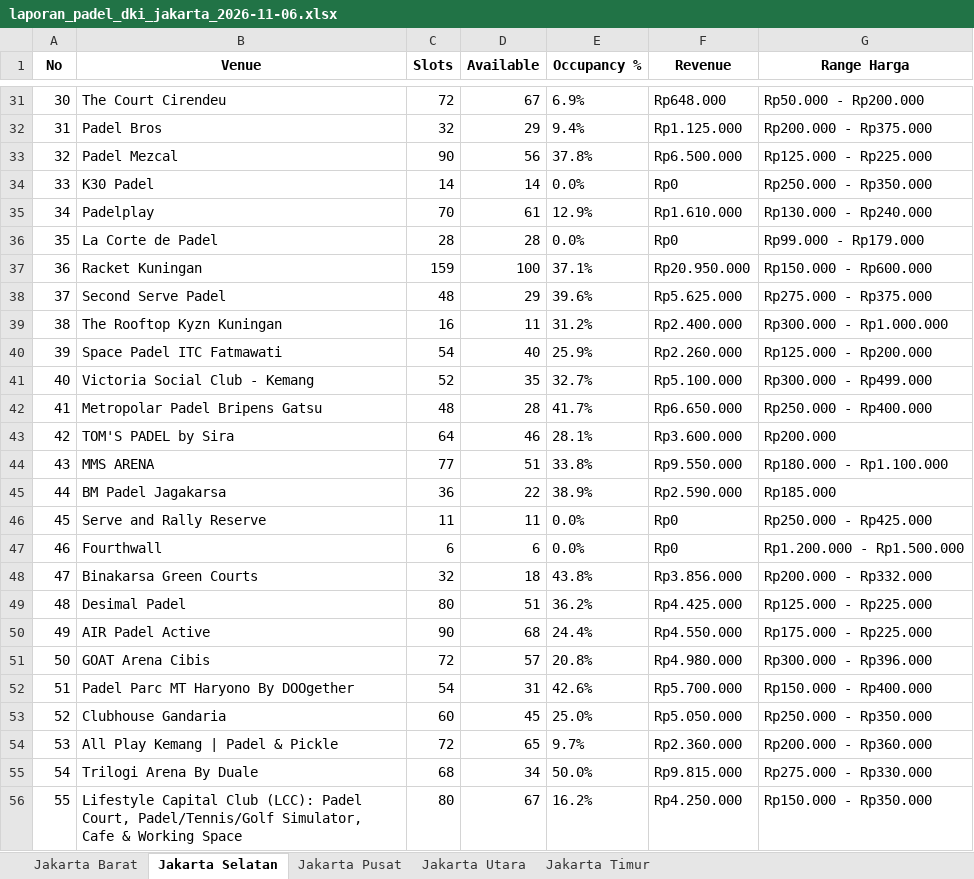
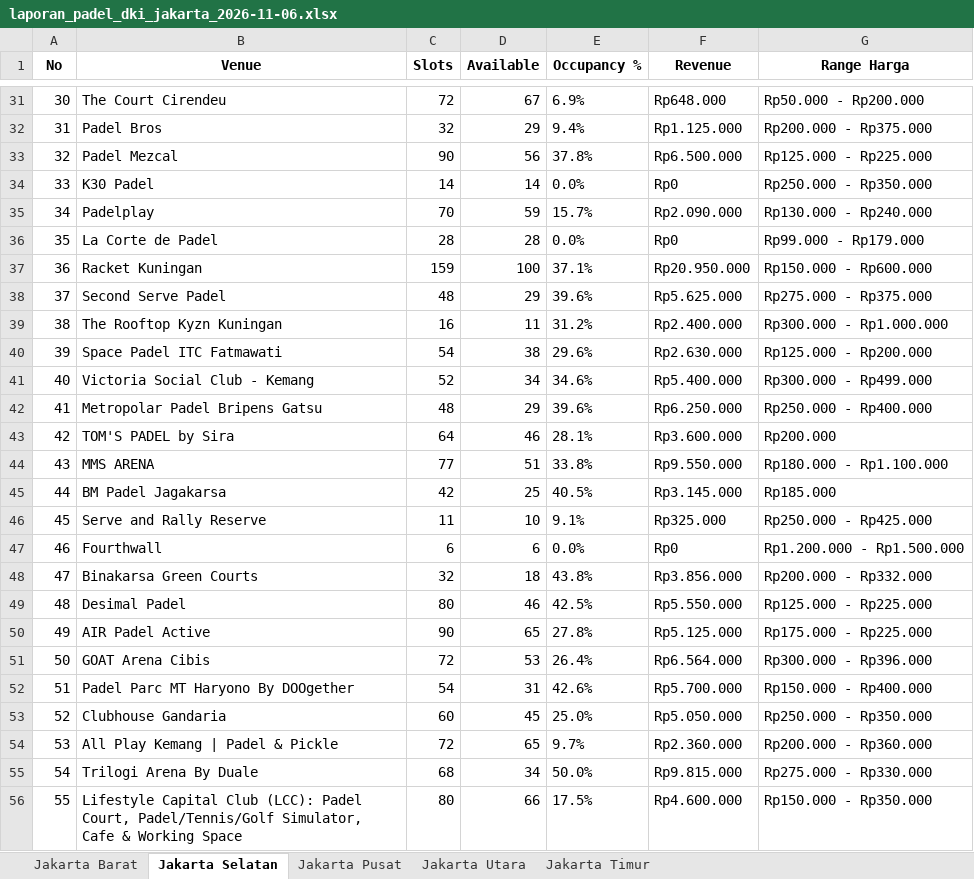
Before and after one commit to sundaynull/padel-scraper-jkt, an Excel workbook: laporan_padel_dki_jakarta_2026-11-06.xlsx, sheet Jakarta Selatan, drawn as a sheet; only a part is shown, gaps mark what is left out; values as stored, in another font and other column widths than the file's, no borders; the diff covers the shown part only; the diff names each change by its address in the sheet, - before the commit and + after, or states it on an @@ line.

```diff
--- a/laporan_padel_dki_jakarta_2026-11-06.xlsx (sheet Jakarta Selatan)
+++ b/laporan_padel_dki_jakarta_2026-11-06.xlsx (sheet Jakarta Selatan)
-D35 (Available): 61
+D35 (Available): 59
-E35 (Occupancy %): 12.9%
+E35 (Occupancy %): 15.7%
-F35 (Revenue): Rp1.610.000
+F35 (Revenue): Rp2.090.000
-D40 (Available): 40
+D40 (Available): 38
-E40 (Occupancy %): 25.9%
+E40 (Occupancy %): 29.6%
-F40 (Revenue): Rp2.260.000
+F40 (Revenue): Rp2.630.000
-D41 (Available): 35
+D41 (Available): 34
-E41 (Occupancy %): 32.7%
+E41 (Occupancy %): 34.6%
-F41 (Revenue): Rp5.100.000
+F41 (Revenue): Rp5.400.000
-D42 (Available): 28
+D42 (Available): 29
-E42 (Occupancy %): 41.7%
+E42 (Occupancy %): 39.6%
-F42 (Revenue): Rp6.650.000
+F42 (Revenue): Rp6.250.000
-C45 (Slots): 36
+C45 (Slots): 42
-D45 (Available): 22
+D45 (Available): 25
-E45 (Occupancy %): 38.9%
+E45 (Occupancy %): 40.5%
-F45 (Revenue): Rp2.590.000
+F45 (Revenue): Rp3.145.000
-D46 (Available): 11
+D46 (Available): 10
-E46 (Occupancy %): 0.0%
+E46 (Occupancy %): 9.1%
-F46 (Revenue): Rp0
+F46 (Revenue): Rp325.000
-D49 (Available): 51
+D49 (Available): 46
-E49 (Occupancy %): 36.2%
+E49 (Occupancy %): 42.5%
-F49 (Revenue): Rp4.425.000
+F49 (Revenue): Rp5.550.000
-D50 (Available): 68
+D50 (Available): 65
-E50 (Occupancy %): 24.4%
+E50 (Occupancy %): 27.8%
-F50 (Revenue): Rp4.550.000
+F50 (Revenue): Rp5.125.000
-D51 (Available): 57
+D51 (Available): 53
-E51 (Occupancy %): 20.8%
+E51 (Occupancy %): 26.4%
-F51 (Revenue): Rp4.980.000
+F51 (Revenue): Rp6.564.000
-D56 (Available): 67
+D56 (Available): 66
-E56 (Occupancy %): 16.2%
+E56 (Occupancy %): 17.5%
-F56 (Revenue): Rp4.250.000
+F56 (Revenue): Rp4.600.000
```
Also changed, not shown: 45 edited cells elsewhere in this sheet, sheet Jakarta Barat, sheet Jakarta Utara, sheet Jakarta Timur, sheet Jakarta Pusat, 5 other files.
